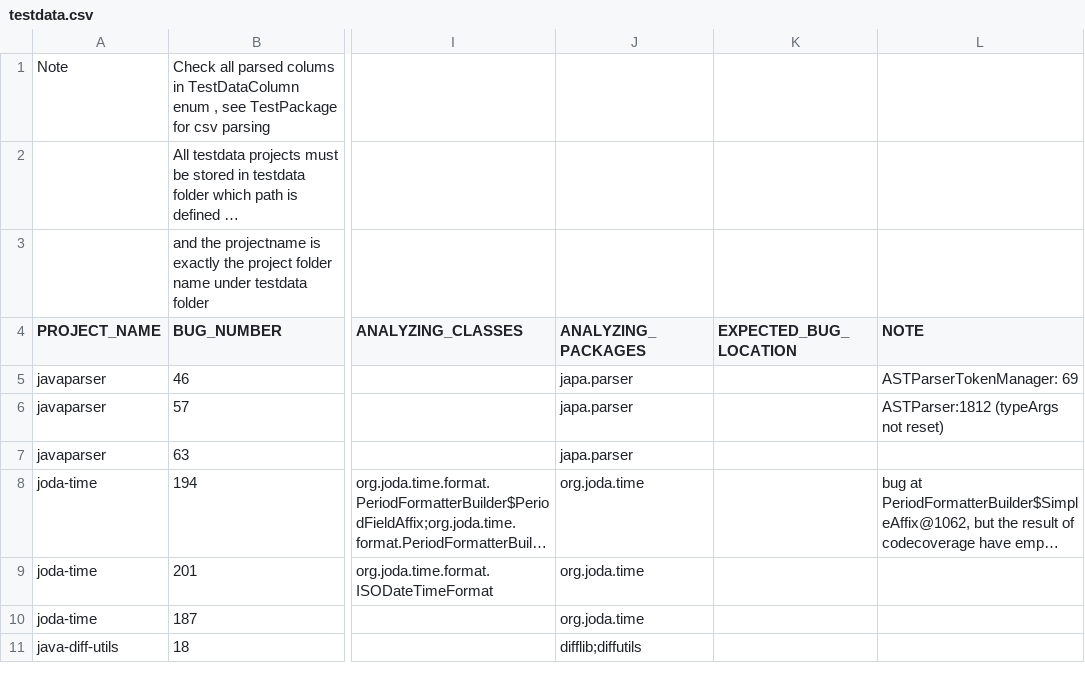
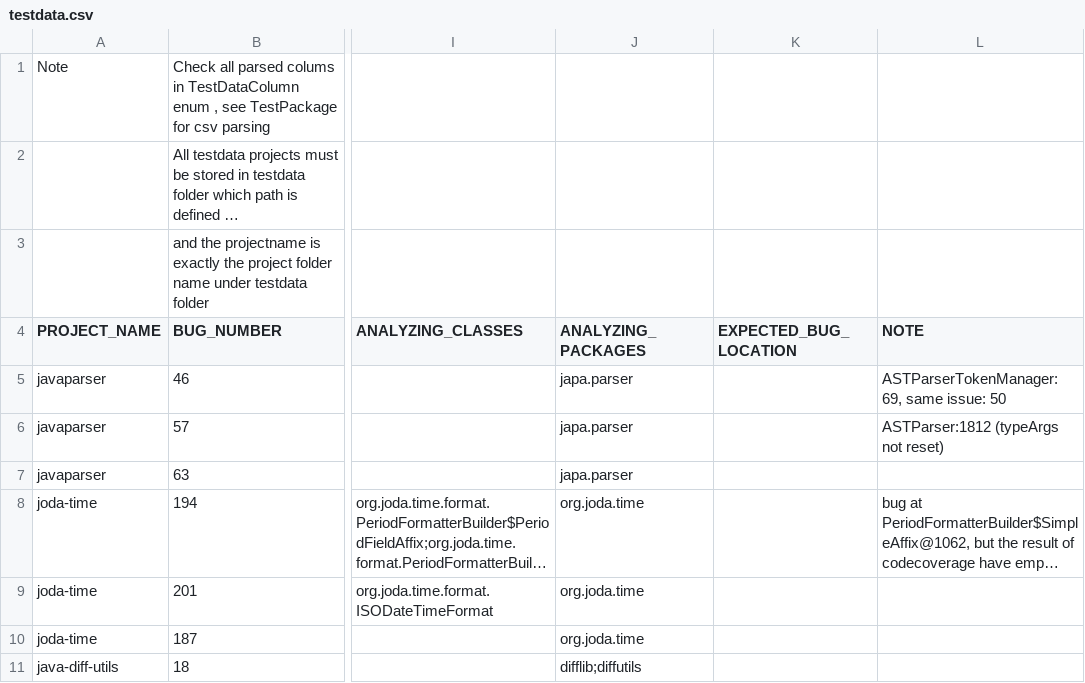
Before and after one commit to sunjun-group/Ziyuan, a CSV file: etc/testdata.csv, drawn as a sheet; only a part is shown, gaps mark what is left out; long unchanged cells end in …; the diff names each change by its address in the sheet, - before the commit and + after, or states it on an @@ line.

Commit message:
refactor TzuyuCore (continue) make functions more general, in order to test ext project

```diff
--- a/etc/testdata.csv
+++ b/etc/testdata.csv
-L5 (NOTE): ASTParserTokenManager: 69
+L5 (NOTE): ASTParserTokenManager: 69, same issue: 50
```
Also changed, not shown: 6 other files.
